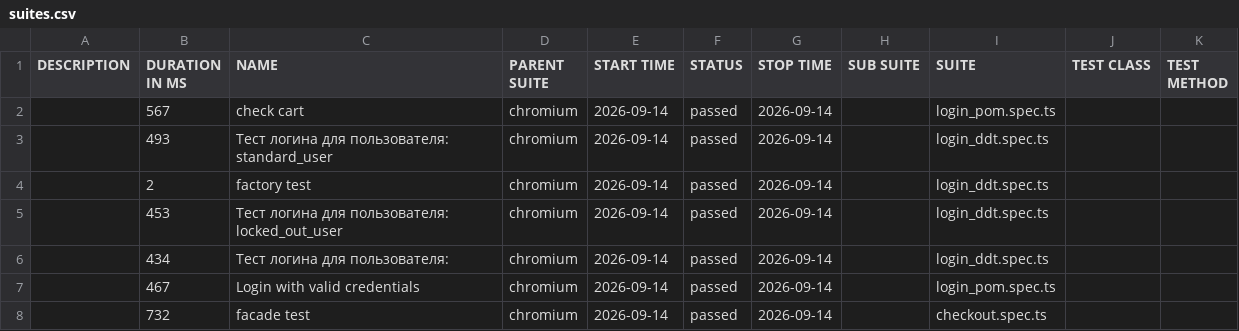
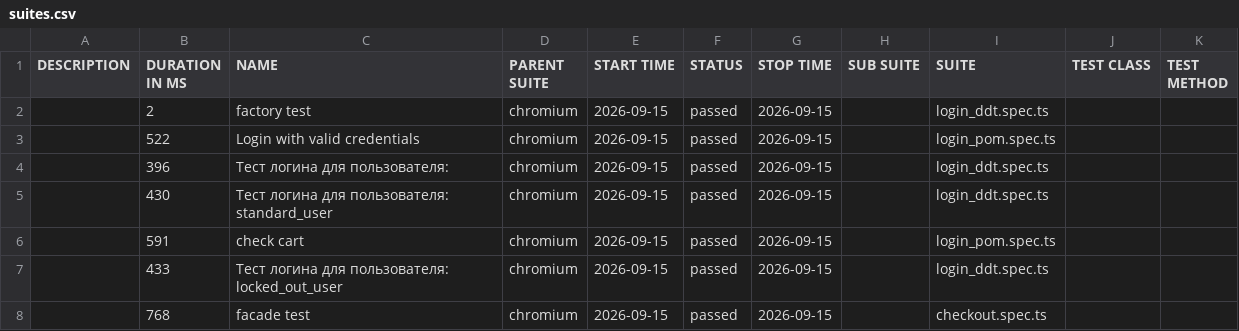
Before and after one commit to McRonnic/playwright-practice, a CSV file: data/suites.csv, drawn as a sheet.

```diff
--- a/data/suites.csv
+++ b/data/suites.csv
@@ -1,8 +1,8 @@
 "DESCRIPTION","DURATION IN MS","NAME","PARENT SUITE","START TIME","STATUS","STOP TIME","SUB SUITE","SUITE","TEST CLASS","TEST METHOD"
-"","567","check cart","chromium","2026-09-14","passed","2026-09-14","","login_pom.spec.ts","",""
-"","493","Тест логина для пользователя: standard_user","chromium","2026-09-14","passed","2026-09-14","","login_ddt.spec.ts","",""
-"","2","factory test","chromium","2026-09-14","passed","2026-09-14","","login_ddt.spec.ts","",""
-"","453","Тест логина для пользователя: locked_out_user","chromium","2026-09-14","passed","2026-09-14","","login_ddt.spec.ts","",""
-"","434","Тест логина для пользователя:","chromium","2026-09-14","passed","2026-09-14","","login_ddt.spec.ts","",""
-"","467","Login with valid credentials","chromium","2026-09-14","passed","2026-09-14","","login_pom.spec.ts","",""
-"","732","facade test","chromium","2026-09-14","passed","2026-09-14","","checkout.spec.ts","",""
+"","2","factory test","chromium","2026-09-15","passed","2026-09-15","","login_ddt.spec.ts","",""
+"","522","Login with valid credentials","chromium","2026-09-15","passed","2026-09-15","","login_pom.spec.ts","",""
+"","396","Тест логина для пользователя:","chromium","2026-09-15","passed","2026-09-15","","login_ddt.spec.ts","",""
+"","430","Тест логина для пользователя: standard_user","chromium","2026-09-15","passed","2026-09-15","","login_ddt.spec.ts","",""
+"","591","check cart","chromium","2026-09-15","passed","2026-09-15","","login_pom.spec.ts","",""
+"","433","Тест логина для пользователя: locked_out_user","chromium","2026-09-15","passed","2026-09-15","","login_ddt.spec.ts","",""
+"","768","facade test","chromium","2026-09-15","passed","2026-09-15","","checkout.spec.ts","",""
```
Also changed, not shown: 46 other files.
